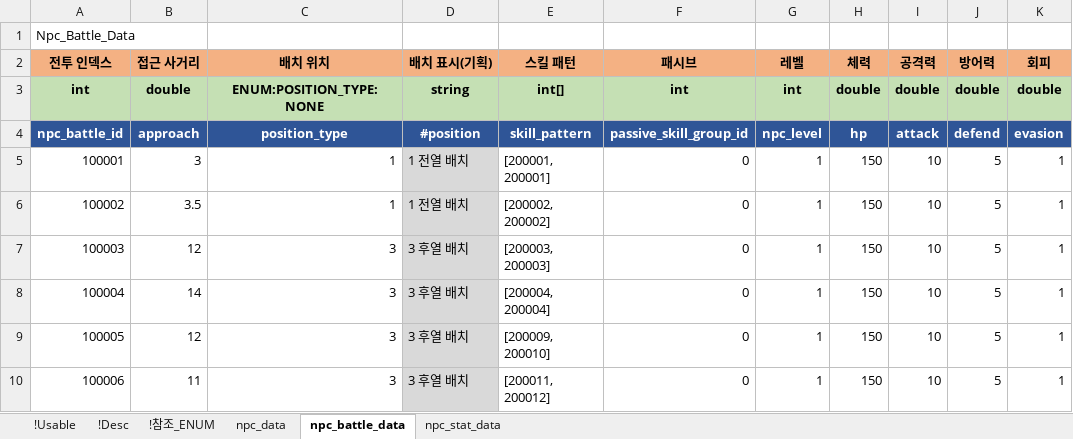
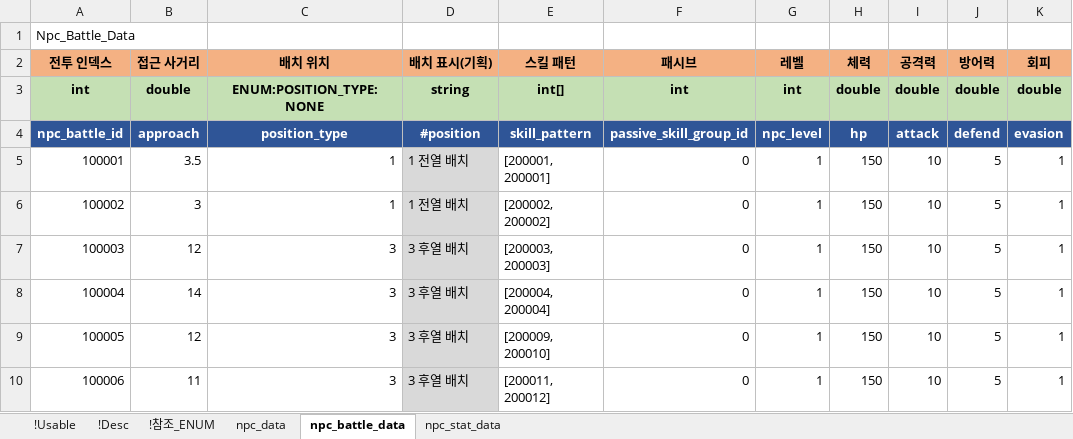
Before and after one commit to shanash/ZeroOne, an Excel workbook: Android/ExcelData/NPCTable.xlsx, sheet npc_battle_data, drawn as a sheet; only a part is shown; values as stored, in another font and other column widths than the file's, no borders; the diff names each change by its address in the sheet, - before the commit and + after, or states it on an @@ line.

```diff
--- a/Android/ExcelData/NPCTable.xlsx (sheet npc_battle_data)
+++ b/Android/ExcelData/NPCTable.xlsx (sheet npc_battle_data)
-B5 (접근 사거리): 3
+B5 (접근 사거리): 3.5
-B6 (접근 사거리): 3.5
+B6 (접근 사거리): 3
```
Also changed, not shown: Android/ExcelData/Enums_01.xlsx, Android/ExcelData/NPCSkillTable.xlsx, 18 other files.
